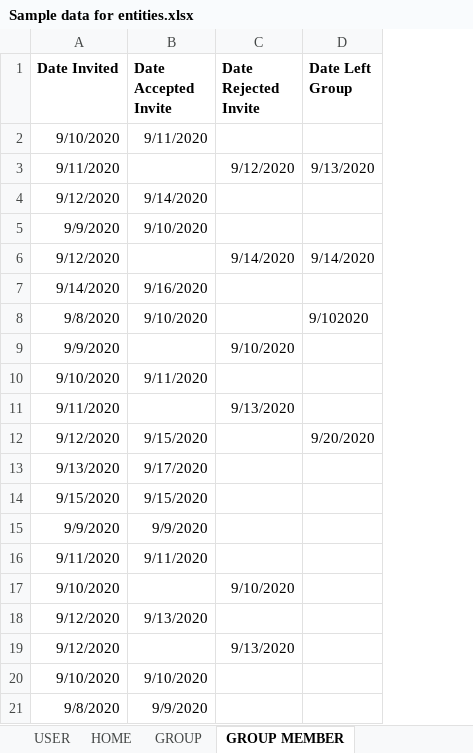
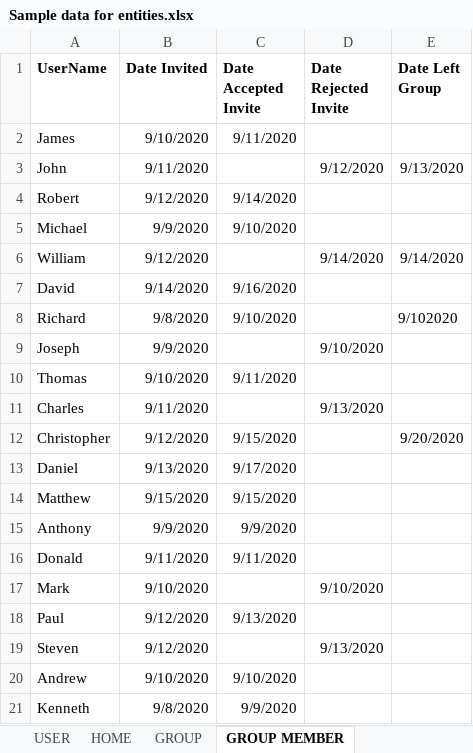
Before and after one commit to annie0sc/gdp-happy-health, an Excel workbook: Design Data/Updated/Sample Data/Sample data for entities.xlsx, sheet GROUP MEMBER, drawn as a sheet; values as stored, in another font and other column widths than the file's, no borders; the diff names each change by its address in the sheet, - before the commit and + after, or states it on an @@ line.

```diff
--- a/Design Data/Updated/Sample Data/Sample data for entities.xlsx (sheet GROUP MEMBER)
+++ b/Design Data/Updated/Sample Data/Sample data for entities.xlsx (sheet GROUP MEMBER)
+column A (UserName), rows 2-21: James | John | Robert | Michael | William | David | Richard | Joseph | Thomas | Charles | Christopher | Daniel | Matthew | Anthony | Donald | Mark | Paul | Steven | Andrew | Kenneth
```
Also changed, not shown: sheet ACTIVITY, sheet CHALLENGE.
